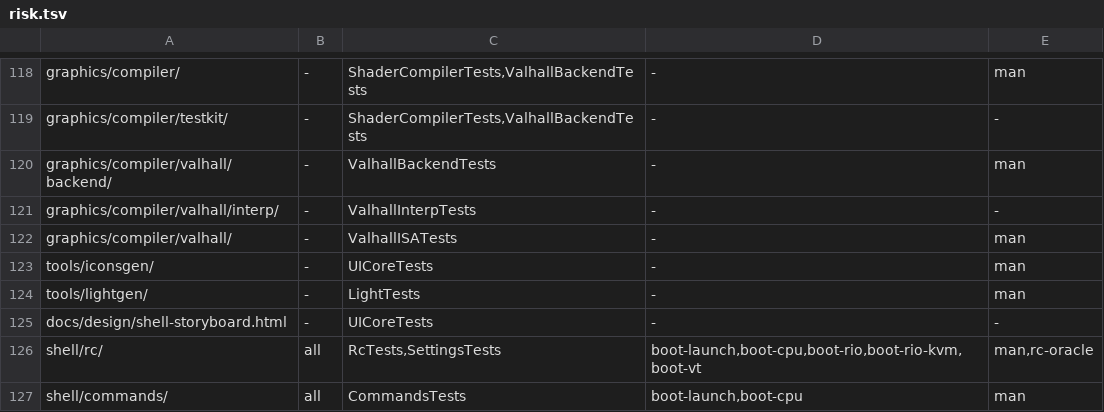
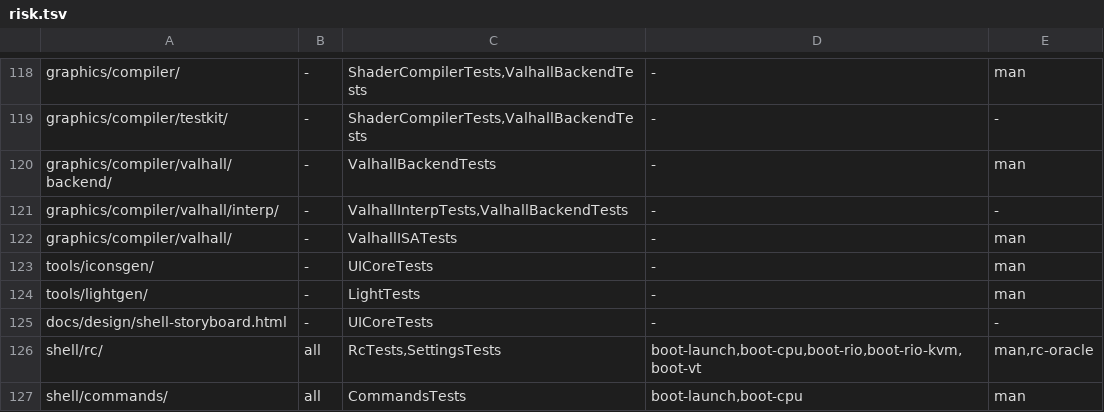
Before and after one commit to JamesKane/VectraOS, a TSV file: docs/risk.tsv, drawn as a sheet; only a part is shown, gaps mark what is left out.

```diff
--- a/docs/risk.tsv
+++ b/docs/risk.tsv
@@ -120,3 +120,3 @@ graphics/compiler/testkit/	-	ShaderCompilerTests,ValhallBackendTests	-	-
 graphics/compiler/valhall/backend/	-	ValhallBackendTests	-	man
-graphics/compiler/valhall/interp/	-	ValhallInterpTests	-	-
+graphics/compiler/valhall/interp/	-	ValhallInterpTests,ValhallBackendTests	-	-
 graphics/compiler/valhall/	-	ValhallISATests	-	man
```
Also changed, not shown: 39 other files.
